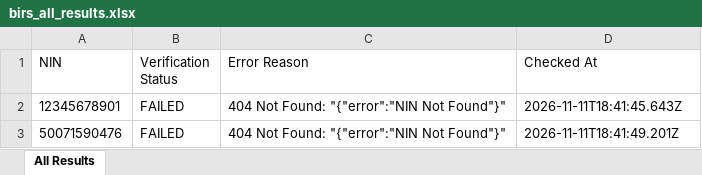
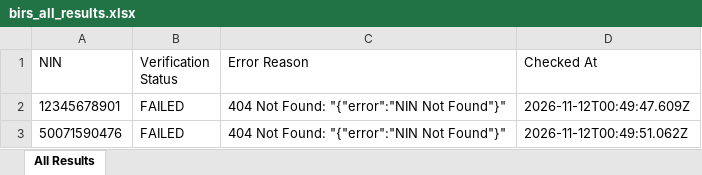
Before and after one commit to elight2026/birm, an Excel workbook: autobot/results/birs_all_results.xlsx, sheet All Results, drawn as a sheet; values as stored, in another font and other column widths than the file's, no borders; the diff names each change by its address in the sheet, - before the commit and + after, or states it on an @@ line.

Commit message:
chore: autobot results [skip ci]

```diff
--- a/autobot/results/birs_all_results.xlsx (sheet All Results)
+++ b/autobot/results/birs_all_results.xlsx (sheet All Results)
-D2 (Checked At): 2026-11-11T18:41:45.643Z
+D2 (Checked At): 2026-11-12T00:49:47.609Z
-D3 (Checked At): 2026-11-11T18:41:49.201Z
+D3 (Checked At): 2026-11-12T00:49:51.062Z
```
